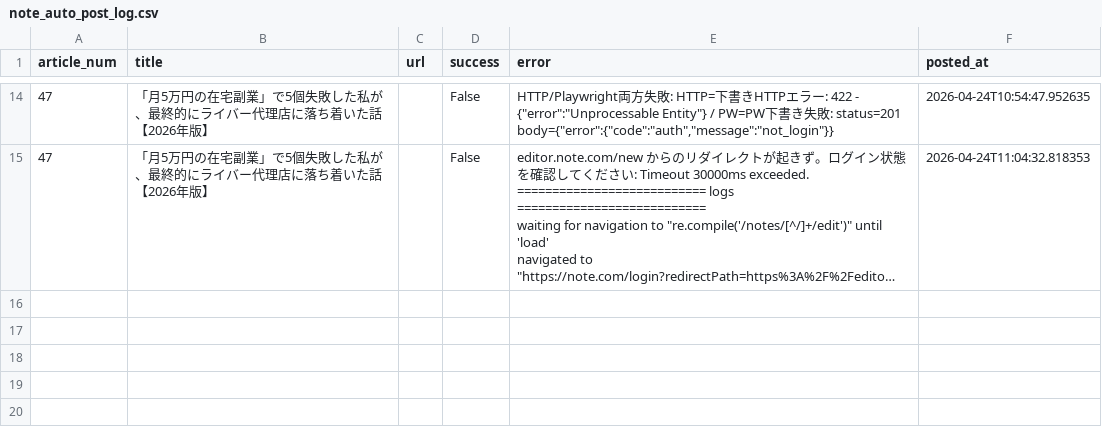
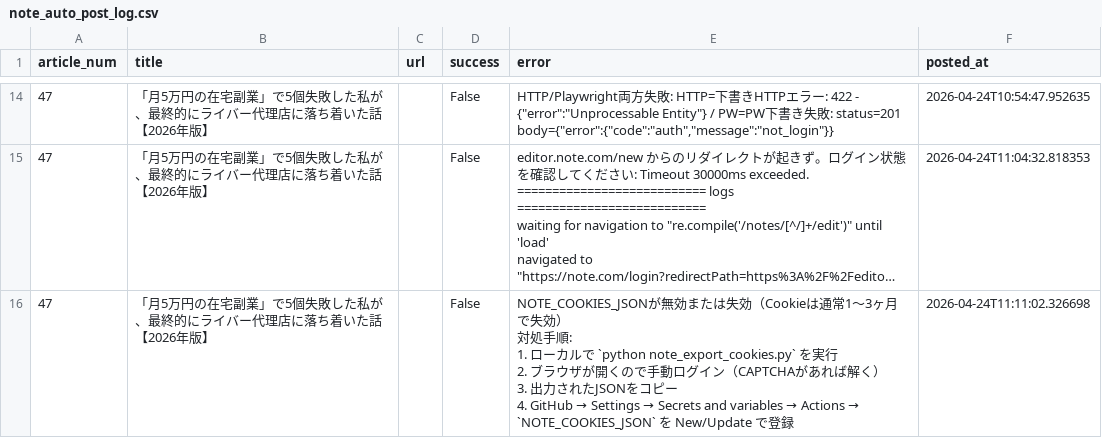
Before and after one commit to taitan118120-dot/liver-acquisition, a CSV file: data/note_auto_post_log.csv, drawn as a sheet; only a part is shown, gaps mark what is left out; long unchanged cells end in …; ↵ is a line break in a cell; the diff names each change by its address in the sheet, - before the commit and + after, or states it on an @@ line.

```diff
--- a/data/note_auto_post_log.csv
+++ b/data/note_auto_post_log.csv
+row 16: 47 | 「月5万円の在宅副業」で5個失敗した私が、最終的にライバー代理店に落ち着いた話【2026年版】 |  | False | NOTE_COOKIES_JSONが無効または失効（Cookieは通常1〜3ヶ月で失効） ↵ 対処手順: ↵ 1. ローカルで `python note_export_cookies.py` を実行 ↵ 2. ブラウザが開くので手動ログイン（CAPTCHAがあれば解く） ↵ 3. 出力されたJSONをコピー ↵ 4. GitHub → Settings → Secrets and variables → Actions → ↵ `NOTE_COOKIES_JSON` を New/Update で登録 | 2026-04-24T11:11:02.326698
```
